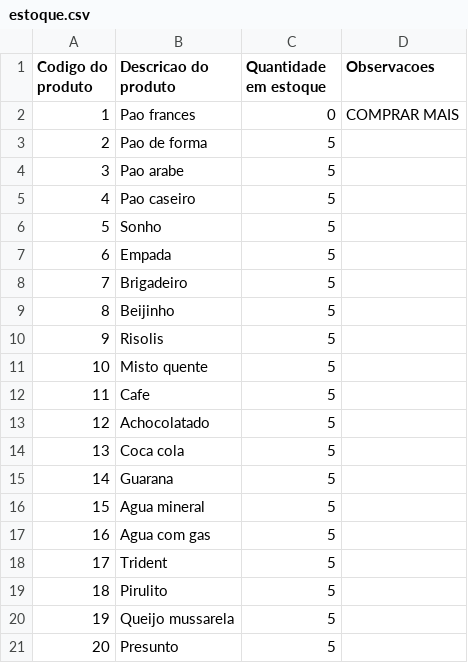
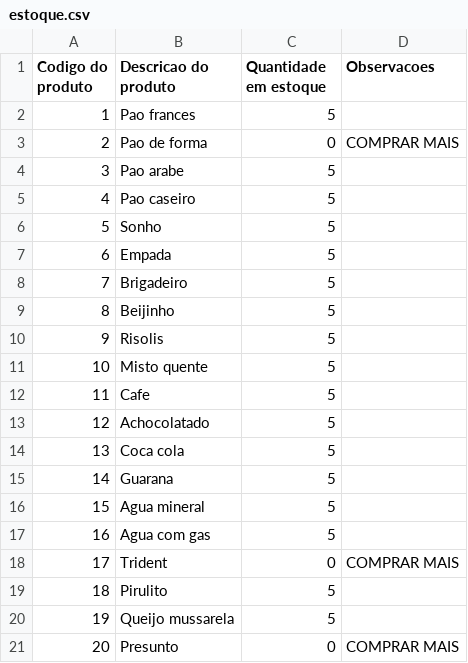
Before and after one commit to LeandroSteffens/Projeto_Padaria, a CSV file: estoque.csv, drawn as a sheet.

```diff
--- a/estoque.csv
+++ b/estoque.csv
@@ -1,4 +1,4 @@
 Codigo do produto;Descricao do produto;Quantidade em estoque;Observacoes
-1;Pao frances;0;COMPRAR MAIS
-2;Pao de forma;5;
+1;Pao frances;5;
+2;Pao de forma;0;COMPRAR MAIS
 3;Pao arabe;5;
@@ -17,5 +17,5 @@ Codigo do produto;Descricao do produto;Quantidade em estoque;Observacoes
 16;Agua com gas;5;
-17;Trident;5;
+17;Trident;0;COMPRAR MAIS
 18;Pirulito;5;
 19;Queijo mussarela;5;
-20;Presunto;5;
+20;Presunto;0;COMPRAR MAIS
```
Also changed, not shown: apagar.csv, areceber.csv, 7 other files.
